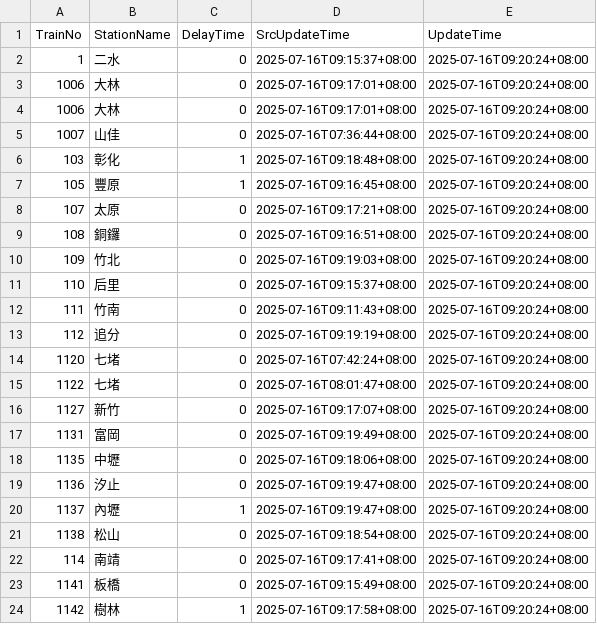
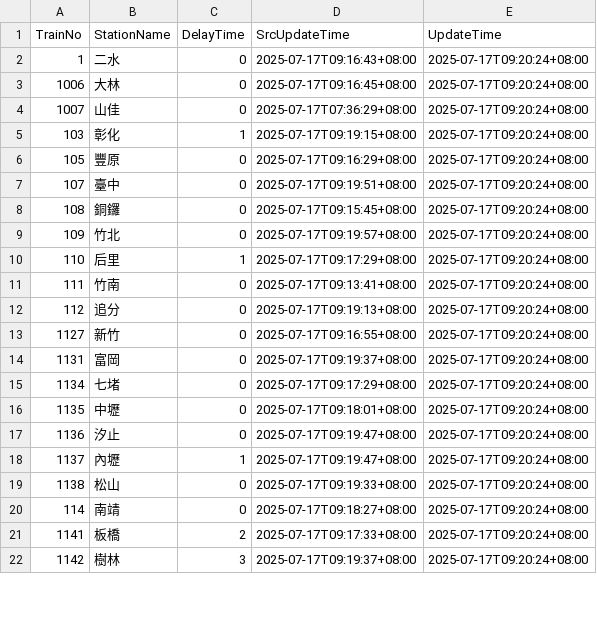
Before and after one commit to funfun0912/Open-Platform-Software-Mid, a CSV file: api.csv, drawn as a sheet; only a part is shown; the diff covers the shown part only.

Commit message:
Update data

```diff
--- a/api.csv
+++ b/api.csv
@@ -1,24 +1,22 @@
 TrainNo,StationName,DelayTime,SrcUpdateTime,UpdateTime
-1,二水,0,2025-07-16T09:15:37+08:00,2025-07-16T09:20:24+08:00
-1006,大林,0,2025-07-16T09:17:01+08:00,2025-07-16T09:20:24+08:00
-1006,大林,0,2025-07-16T09:17:01+08:00,2025-07-16T09:20:24+08:00
-1007,山佳,0,2025-07-16T07:36:44+08:00,2025-07-16T09:20:24+08:00
-103,彰化,1,2025-07-16T09:18:48+08:00,2025-07-16T09:20:24+08:00
-105,豐原,1,2025-07-16T09:16:45+08:00,2025-07-16T09:20:24+08:00
-107,太原,0,2025-07-16T09:17:21+08:00,2025-07-16T09:20:24+08:00
-108,銅鑼,0,2025-07-16T09:16:51+08:00,2025-07-16T09:20:24+08:00
-109,竹北,0,2025-07-16T09:19:03+08:00,2025-07-16T09:20:24+08:00
-110,后里,0,2025-07-16T09:15:37+08:00,2025-07-16T09:20:24+08:00
-111,竹南,0,2025-07-16T09:11:43+08:00,2025-07-16T09:20:24+08:00
-112,追分,0,2025-07-16T09:19:19+08:00,2025-07-16T09:20:24+08:00
-1120,七堵,0,2025-07-16T07:42:24+08:00,2025-07-16T09:20:24+08:00
-1122,七堵,0,2025-07-16T08:01:47+08:00,2025-07-16T09:20:24+08:00
-1127,新竹,0,2025-07-16T09:17:07+08:00,2025-07-16T09:20:24+08:00
-1131,富岡,0,2025-07-16T09:19:49+08:00,2025-07-16T09:20:24+08:00
-1135,中壢,0,2025-07-16T09:18:06+08:00,2025-07-16T09:20:24+08:00
-1136,汐止,0,2025-07-16T09:19:47+08:00,2025-07-16T09:20:24+08:00
-1137,內壢,1,2025-07-16T09:19:47+08:00,2025-07-16T09:20:24+08:00
-1138,松山,0,2025-07-16T09:18:54+08:00,2025-07-16T09:20:24+08:00
-114,南靖,0,2025-07-16T09:17:41+08:00,2025-07-16T09:20:24+08:00
-1141,板橋,0,2025-07-16T09:15:49+08:00,2025-07-16T09:20:24+08:00
-1142,樹林,1,2025-07-16T09:17:58+08:00,2025-07-16T09:20:24+08:00
+1,二水,0,2025-07-17T09:16:43+08:00,2025-07-17T09:20:24+08:00
+1006,大林,0,2025-07-17T09:16:45+08:00,2025-07-17T09:20:24+08:00
+1007,山佳,0,2025-07-17T07:36:29+08:00,2025-07-17T09:20:24+08:00
+103,彰化,1,2025-07-17T09:19:15+08:00,2025-07-17T09:20:24+08:00
+105,豐原,0,2025-07-17T09:16:29+08:00,2025-07-17T09:20:24+08:00
+107,臺中,0,2025-07-17T09:19:51+08:00,2025-07-17T09:20:24+08:00
+108,銅鑼,0,2025-07-17T09:15:45+08:00,2025-07-17T09:20:24+08:00
+109,竹北,0,2025-07-17T09:19:57+08:00,2025-07-17T09:20:24+08:00
+110,后里,1,2025-07-17T09:17:29+08:00,2025-07-17T09:20:24+08:00
+111,竹南,0,2025-07-17T09:13:41+08:00,2025-07-17T09:20:24+08:00
+112,追分,0,2025-07-17T09:19:13+08:00,2025-07-17T09:20:24+08:00
+1127,新竹,0,2025-07-17T09:16:55+08:00,2025-07-17T09:20:24+08:00
+1131,富岡,0,2025-07-17T09:19:37+08:00,2025-07-17T09:20:24+08:00
+1134,七堵,0,2025-07-17T09:17:29+08:00,2025-07-17T09:20:24+08:00
+1135,中壢,0,2025-07-17T09:18:01+08:00,2025-07-17T09:20:24+08:00
+1136,汐止,0,2025-07-17T09:19:47+08:00,2025-07-17T09:20:24+08:00
+1137,內壢,1,2025-07-17T09:19:47+08:00,2025-07-17T09:20:24+08:00
+1138,松山,0,2025-07-17T09:19:33+08:00,2025-07-17T09:20:24+08:00
+114,南靖,0,2025-07-17T09:18:27+08:00,2025-07-17T09:20:24+08:00
+1141,板橋,2,2025-07-17T09:17:33+08:00,2025-07-17T09:20:24+08:00
+1142,樹林,3,2025-07-17T09:19:37+08:00,2025-07-17T09:20:24+08:00
```
Also changed, not shown: 2 added rows and 17 edited cells elsewhere in this file.
